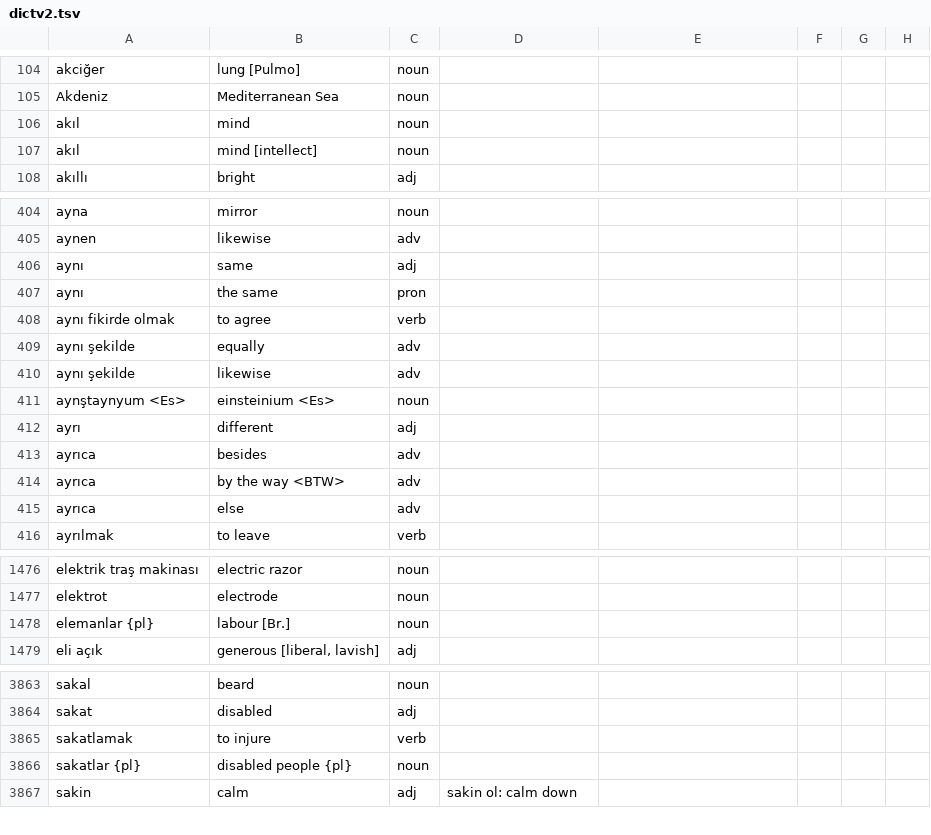
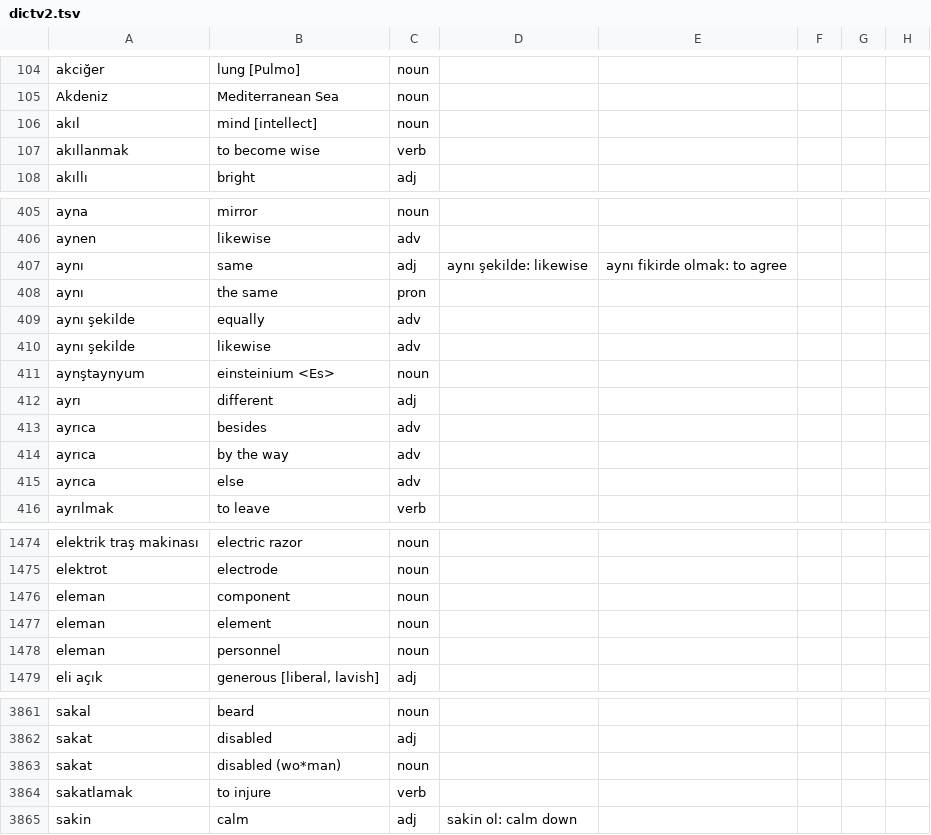
Before and after one commit to baloghe/tr_en_dictionary, a TSV file: input/dictv2.tsv, drawn as a sheet; only a part is shown, gaps mark what is left out; the diff covers the shown part only.

Commit message:
update dictionary

```diff
--- a/input/dictv2.tsv
+++ b/input/dictv2.tsv
@@ -105,4 +105,4 @@ akciğer	lung [Pulmo]	noun
 Akdeniz	Mediterranean Sea	noun					
-akıl	mind	noun					
 akıl	mind [intellect]	noun					
+akıllanmak	to become wise	verb					
 akıllı	bright	adj					
@@ -405,11 +406,10 @@ ayna	mirror	noun
 aynen	likewise	adv					
-aynı	same	adj					
+aynı	same	adj	aynı şekilde: likewise	aynı fikirde olmak: to agree		
 aynı	the same	pron					
-aynı fikirde olmak	to agree	verb					
 aynı şekilde	equally	adv					
 aynı şekilde	likewise	adv					
-aynştaynyum <Es>	einsteinium <Es>	noun					
+aynştaynyum	einsteinium <Es>	noun					
 ayrı	different	adj					
 ayrıca	besides	adv					
-ayrıca	by the way <BTW>	adv					
+ayrıca	by the way	adv					
 ayrıca	else	adv					
@@ -1477,3 +1475,5 @@ elektrik traş makinası	electric razor	noun
 elektrot	electrode	noun					
-elemanlar {pl}	labour [Br.]	noun					
+eleman	component	noun					
+eleman	element	noun					
+eleman	personnel	noun					
 eli açık	generous [liberal, lavish]	adj					
@@ -3864,4 +3862,4 @@ sakal	beard	noun
 sakat	disabled	adj					
+sakat	disabled (wo*man)	noun					
 sakatlamak	to injure	verb					
-sakatlar {pl}	disabled people {pl}	noun					
 sakin	calm	adj	sakin ol: calm down				
```
Also changed, not shown: 5 added rows, 13 removed rows and 38 edited cells elsewhere in this file.
